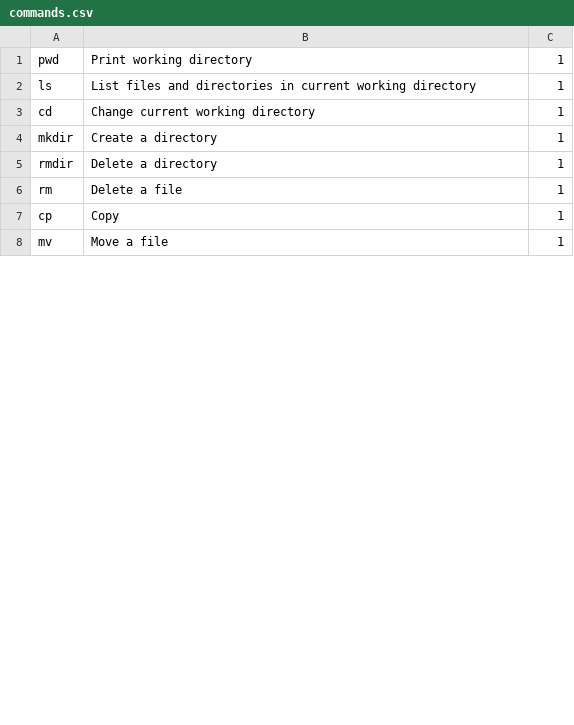
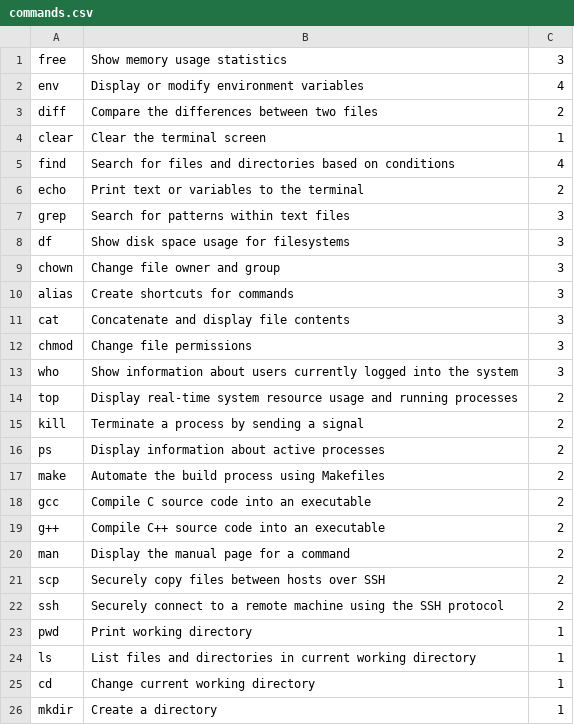
Before and after one commit to bobe-kui/CPTS223, a CSV file: Assignments/PA1/commands.csv, drawn as a sheet; only a part is shown; the shorter side is filled out with more unchanged rows; the diff covers the shown part only.

```diff
--- a/Assignments/PA1/commands.csv
+++ b/Assignments/PA1/commands.csv
@@ -0,0 +1,22 @@
+free,Show memory usage statistics,3
+env,Display or modify environment variables,4
+diff,Compare the differences between two files,2
+clear,Clear the terminal screen,1
+find,Search for files and directories based on conditions,4
+echo,Print text or variables to the terminal,2
+grep,Search for patterns within text files,3
+df,Show disk space usage for filesystems,3
+chown,Change file owner and group,3
+alias,Create shortcuts for commands,3
+cat,Concatenate and display file contents,3
+chmod,Change file permissions,3
+who,Show information about users currently logged into the system,3
+top,Display real-time system resource usage and running processes,2
+kill,Terminate a process by sending a signal,2
+ps,Display information about active processes,2
+make,Automate the build process using Makefiles,2
+gcc,Compile C source code into an executable,2
+g++,Compile C++ source code into an executable,2
+man,Display the manual page for a command,2
+scp,Securely copy files between hosts over SSH,2
+ssh,Securely connect to a remote machine using the SSH protocol,2
```
Also changed, not shown: 22 removed rows elsewhere in this file, 22 other files.
